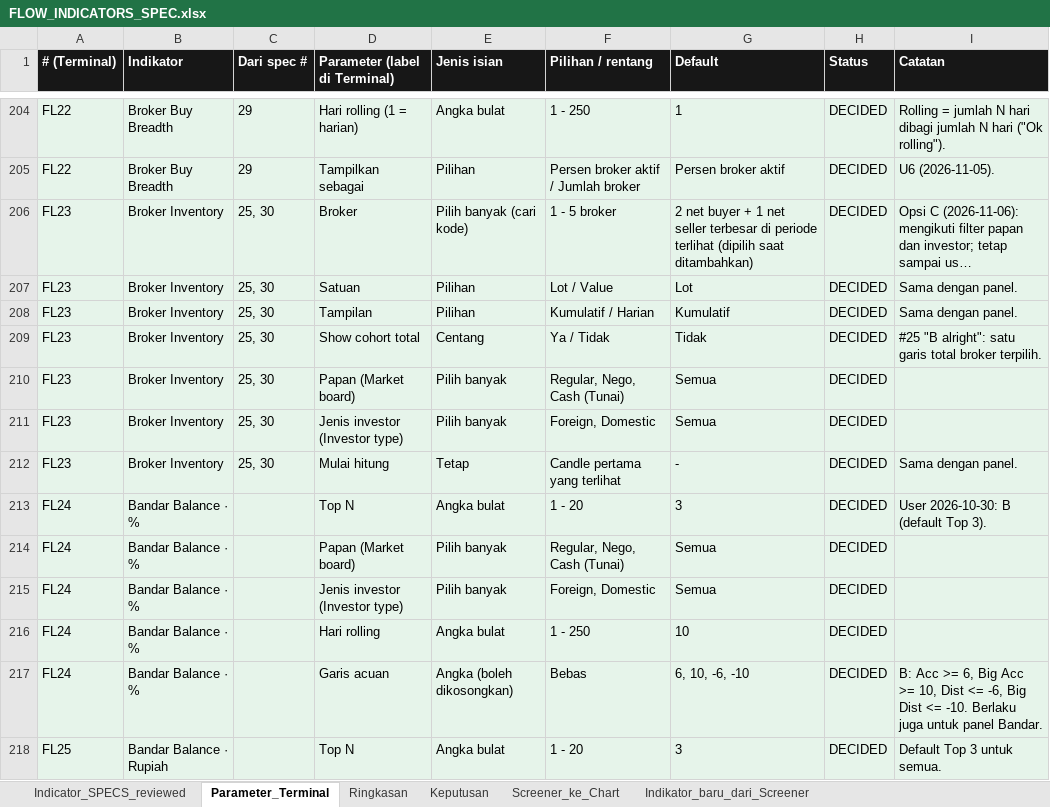
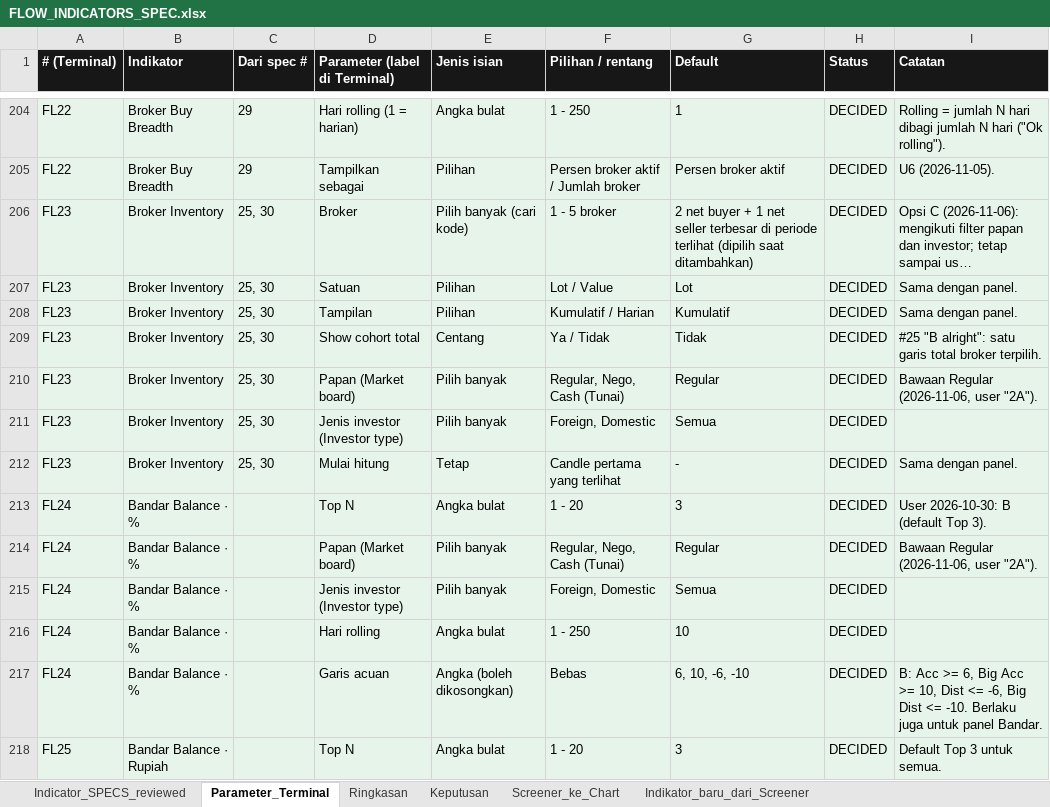
Before and after one commit to rednightt33/saniti, an Excel workbook: verification/terminal_api/flow_indicators/FLOW_INDICATORS_SPEC.xlsx, sheet Parameter_Terminal, drawn as a sheet; only a part is shown, gaps mark what is left out; long unchanged cells end in …; values as stored, in another font and other column widths than the file's, no borders; the diff covers the shown part only; the diff names each change by its address in the sheet, - before the commit and + after, or states it on an @@ line.

```diff
--- a/verification/terminal_api/flow_indicators/FLOW_INDICATORS_SPEC.xlsx (sheet Parameter_Terminal)
+++ b/verification/terminal_api/flow_indicators/FLOW_INDICATORS_SPEC.xlsx (sheet Parameter_Terminal)
-G210 (Default): Semua
+G210 (Default): Regular
-I210 (Catatan): (empty)
+I210 (Catatan): Bawaan Regular (2026-11-06, user "2A").
-G214 (Default): Semua
+G214 (Default): Regular
-I214 (Catatan): (empty)
+I214 (Catatan): Bawaan Regular (2026-11-06, user "2A").
```
Also changed, not shown: 88 edited cells and cell formats elsewhere in this sheet, sheet Indicator_SPECS_reviewed, 9 other files.
